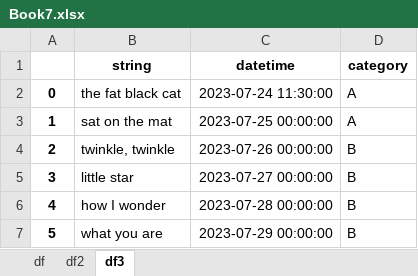
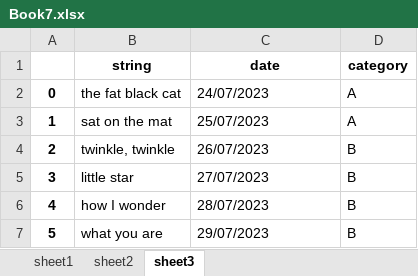
Before and after one commit to PhilipYip1988/python-notebooks, an Excel workbook: pandas_library/files/Book7.xlsx, sheet sheet3, drawn as a sheet; values as stored, in another font and other column widths than the file's, no borders; the diff names each change by its address in the sheet, - before the commit and + after, or states it on an @@ line.

```diff
--- a/pandas_library/files/Book7.xlsx (sheet sheet3)
+++ b/pandas_library/files/Book7.xlsx (sheet sheet3)
-sheet tab: df
+sheet tab: sheet1
-sheet tab: df2
+sheet tab: sheet2
-sheet tab: df3
+sheet tab: sheet3
-C1: datetime
+C1: date
-C2 (date): 2023-07-24 11:30:00
+C2 (date): 24/07/2023
-C3 (date): 2023-07-25 00:00:00
+C3 (date): 25/07/2023
-C4 (date): 2023-07-26 00:00:00
+C4 (date): 26/07/2023
-C5 (date): 2023-07-27 00:00:00
+C5 (date): 27/07/2023
-C6 (date): 2023-07-28 00:00:00
+C6 (date): 28/07/2023
-C7 (date): 2023-07-29 00:00:00
+C7 (date): 29/07/2023
```
Also changed, not shown: sheet sheet1, pandas_library/files/Book3.xlsx, pandas_library/files/Book8.xlsx, 16 other files.
